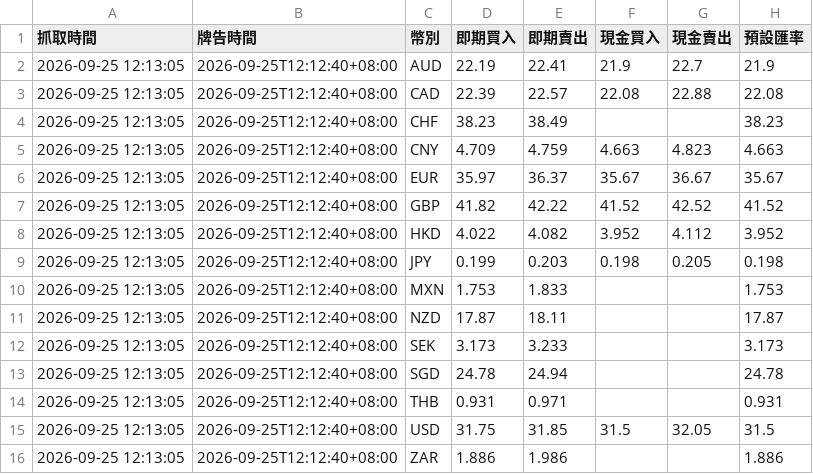
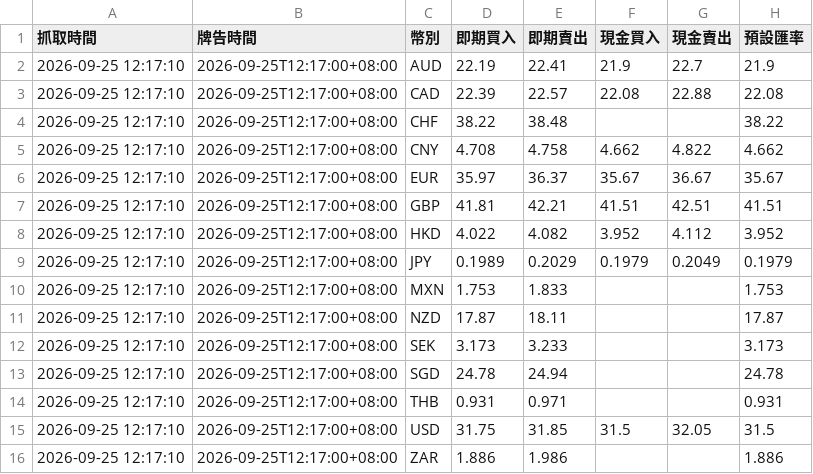
Before and after one commit to BCJACK0125/Bond-Yield-Spread-Calculator, a CSV file: data/fx_latest.csv, drawn as a sheet.

```diff
--- a/data/fx_latest.csv
+++ b/data/fx_latest.csv
@@ -1,16 +1,16 @@
 抓取時間,牌告時間,幣別,即期買入,即期賣出,現金買入,現金賣出,預設匯率
-2026-09-25 12:13:05,2026-09-25T12:12:40+08:00,AUD,22.19,22.41,21.9,22.7,21.9
-2026-09-25 12:13:05,2026-09-25T12:12:40+08:00,CAD,22.39,22.57,22.08,22.88,22.08
-2026-09-25 12:13:05,2026-09-25T12:12:40+08:00,CHF,38.23,38.49,,,38.23
-2026-09-25 12:13:05,2026-09-25T12:12:40+08:00,CNY,4.709,4.759,4.663,4.823,4.663
-2026-09-25 12:13:05,2026-09-25T12:12:40+08:00,EUR,35.97,36.37,35.67,36.67,35.67
-2026-09-25 12:13:05,2026-09-25T12:12:40+08:00,GBP,41.82,42.22,41.52,42.52,41.52
-2026-09-25 12:13:05,2026-09-25T12:12:40+08:00,HKD,4.022,4.082,3.952,4.112,3.952
-2026-09-25 12:13:05,2026-09-25T12:12:40+08:00,JPY,0.199,0.203,0.198,0.205,0.198
-2026-09-25 12:13:05,2026-09-25T12:12:40+08:00,MXN,1.753,1.833,,,1.753
-2026-09-25 12:13:05,2026-09-25T12:12:40+08:00,NZD,17.87,18.11,,,17.87
-2026-09-25 12:13:05,2026-09-25T12:12:40+08:00,SEK,3.173,3.233,,,3.173
-2026-09-25 12:13:05,2026-09-25T12:12:40+08:00,SGD,24.78,24.94,,,24.78
-2026-09-25 12:13:05,2026-09-25T12:12:40+08:00,THB,0.931,0.971,,,0.931
-2026-09-25 12:13:05,2026-09-25T12:12:40+08:00,USD,31.75,31.85,31.5,32.05,31.5
-2026-09-25 12:13:05,2026-09-25T12:12:40+08:00,ZAR,1.886,1.986,,,1.886
+2026-09-25 12:17:10,2026-09-25T12:17:00+08:00,AUD,22.19,22.41,21.9,22.7,21.9
+2026-09-25 12:17:10,2026-09-25T12:17:00+08:00,CAD,22.39,22.57,22.08,22.88,22.08
+2026-09-25 12:17:10,2026-09-25T12:17:00+08:00,CHF,38.22,38.48,,,38.22
+2026-09-25 12:17:10,2026-09-25T12:17:00+08:00,CNY,4.708,4.758,4.662,4.822,4.662
+2026-09-25 12:17:10,2026-09-25T12:17:00+08:00,EUR,35.97,36.37,35.67,36.67,35.67
+2026-09-25 12:17:10,2026-09-25T12:17:00+08:00,GBP,41.81,42.21,41.51,42.51,41.51
+2026-09-25 12:17:10,2026-09-25T12:17:00+08:00,HKD,4.022,4.082,3.952,4.112,3.952
+2026-09-25 12:17:10,2026-09-25T12:17:00+08:00,JPY,0.1989,0.2029,0.1979,0.2049,0.1979
+2026-09-25 12:17:10,2026-09-25T12:17:00+08:00,MXN,1.753,1.833,,,1.753
+2026-09-25 12:17:10,2026-09-25T12:17:00+08:00,NZD,17.87,18.11,,,17.87
+2026-09-25 12:17:10,2026-09-25T12:17:00+08:00,SEK,3.173,3.233,,,3.173
+2026-09-25 12:17:10,2026-09-25T12:17:00+08:00,SGD,24.78,24.94,,,24.78
+2026-09-25 12:17:10,2026-09-25T12:17:00+08:00,THB,0.931,0.971,,,0.931
+2026-09-25 12:17:10,2026-09-25T12:17:00+08:00,USD,31.75,31.85,31.5,32.05,31.5
+2026-09-25 12:17:10,2026-09-25T12:17:00+08:00,ZAR,1.886,1.986,,,1.886
```
Also changed, not shown: 1 other file.
